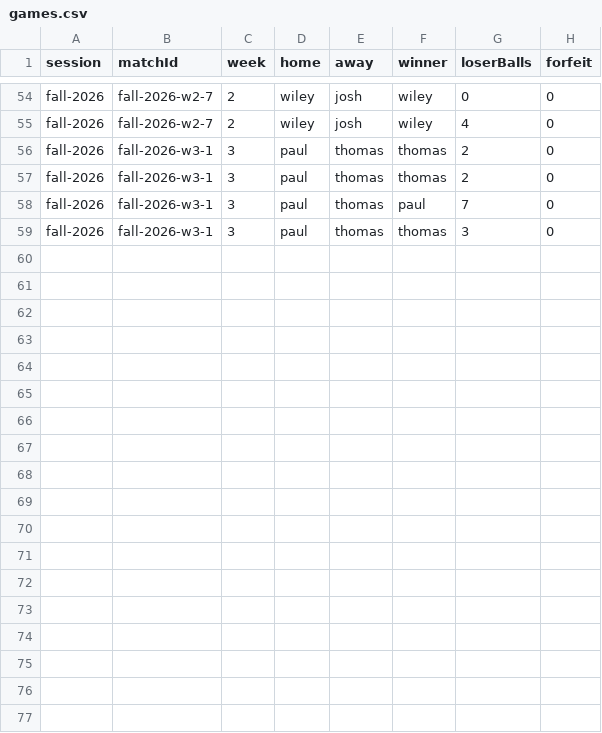
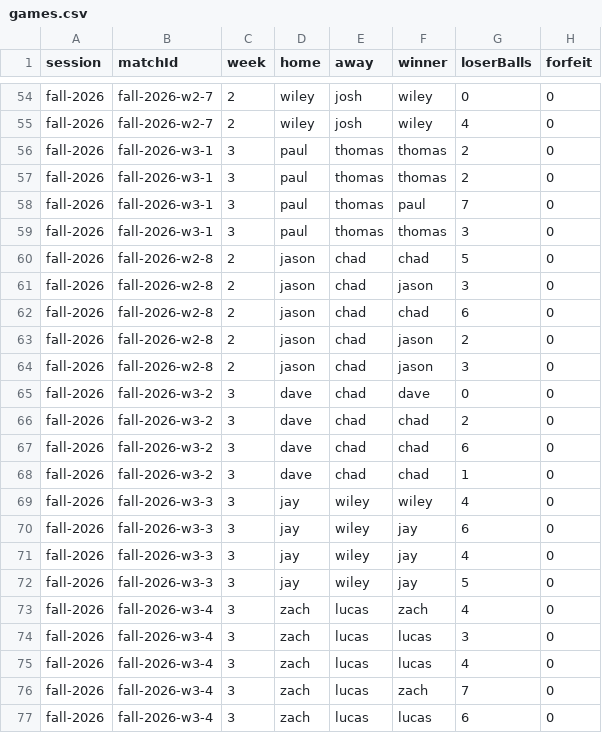
Before and after one commit to ZachRHale/OnePocketRatingEngine, a CSV file: server/data/season-2026/games.csv, drawn as a sheet; only a part is shown, gaps mark what is left out.

Commit message:
Week 3 entries

```diff
--- a/server/data/season-2026/games.csv
+++ b/server/data/season-2026/games.csv
@@ -59 +59,19 @@ fall-2026,fall-2026-w3-1,3,paul,thomas,paul,7,0
 fall-2026,fall-2026-w3-1,3,paul,thomas,thomas,3,0
+fall-2026,fall-2026-w2-8,2,jason,chad,chad,5,0
+fall-2026,fall-2026-w2-8,2,jason,chad,jason,3,0
+fall-2026,fall-2026-w2-8,2,jason,chad,chad,6,0
+fall-2026,fall-2026-w2-8,2,jason,chad,jason,2,0
+fall-2026,fall-2026-w2-8,2,jason,chad,jason,3,0
+fall-2026,fall-2026-w3-2,3,dave,chad,dave,0,0
+fall-2026,fall-2026-w3-2,3,dave,chad,chad,2,0
+fall-2026,fall-2026-w3-2,3,dave,chad,chad,6,0
+fall-2026,fall-2026-w3-2,3,dave,chad,chad,1,0
+fall-2026,fall-2026-w3-3,3,jay,wiley,wiley,4,0
+fall-2026,fall-2026-w3-3,3,jay,wiley,jay,6,0
+fall-2026,fall-2026-w3-3,3,jay,wiley,jay,4,0
+fall-2026,fall-2026-w3-3,3,jay,wiley,jay,5,0
+fall-2026,fall-2026-w3-4,3,zach,lucas,zach,4,0
+fall-2026,fall-2026-w3-4,3,zach,lucas,lucas,3,0
+fall-2026,fall-2026-w3-4,3,zach,lucas,lucas,4,0
+fall-2026,fall-2026-w3-4,3,zach,lucas,zach,7,0
+fall-2026,fall-2026-w3-4,3,zach,lucas,lucas,6,0
```
